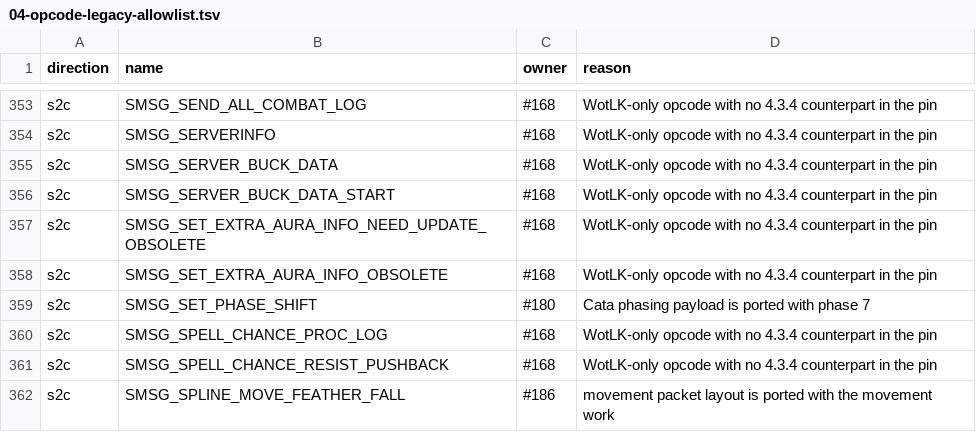
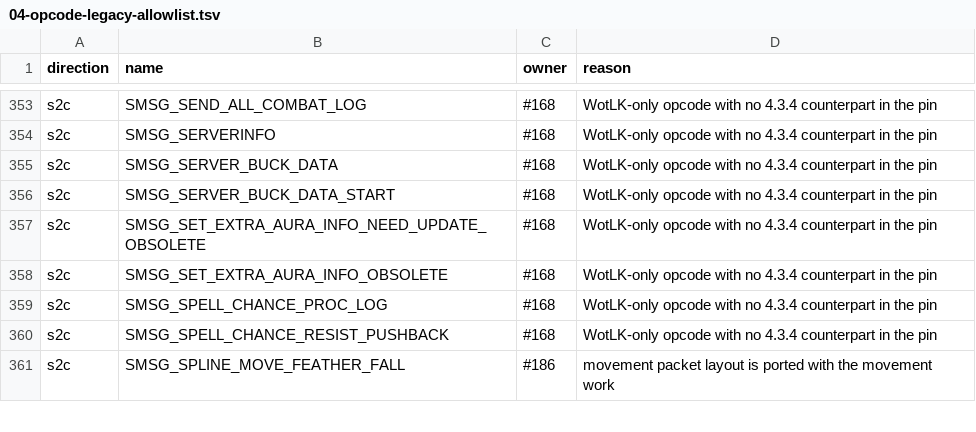
Before and after one commit to trolloks/azerothcore-cata, a TSV file: plan/04-opcode-legacy-allowlist.tsv, drawn as a sheet; only a part is shown, gaps mark what is left out; the diff names each change by its address in the sheet, - before the commit and + after, or states it on an @@ line.

Commit message:
feat(cata): apply Cata phase ids from phase auras (#339) (#351)
The visibility model uses Cata phase ids, but SPELL_AURA_PHASE still wrote the
legacy 32-bit mask from EffectMiscValue and sent SMSG_SET_PHASE_SHIFT (0x47C),
an opcode 4.3.4 does not have; the 4.3.4 EffectMiscValueB (the Phase.dbc id) was
ignored. SPELL_AURA_PHASE_GROUP (326) was above TOTAL_AURAS, so SpellMgr
dropped every spell using it: 24 spells, including the spell_area auras for
areas 4197/4384.

Add/remove the phase id, or every phase of a group, on the player's phase set,
send SMSG_PHASE_SHIFT_CHANGE and refresh visibility when membership changes.
Grants are reference-counted so overlapping area/aura grants survive partial
removal, and area/quest refreshes re-add the active 261/326 auras like
PhasingHandler::OnAreaChange. Player-vs-player visibility now follows
PhaseShift::CanSee (both unphased, or a shared phase), and a GM target stays
visible across player phases. Leaving GM mode restores the normal legacy mask
instead of ORing the old aura masks, since Cata membership lives in m_phases.
Extend the aura enum/handler table through 326 with the pinned names while the
loader keeps refusing 317-325 whose dispatch is not implemented. Remove the
dead WotLK packet, its sender and the legacy-allowlist entry; .debug
setphaseshift sends a Cata phase-shift packet without touching server state.

Verified: worldserver + unit_tests build, 6074 unit tests (PlayerPhaseTest:
add/remove, overlapping grants, unphased flag, player visibility, GM target),
both linters and the opcode checker; the 24 phase-group spells now load.

Creature phase auras and summon inheritance are #345; compatibility across
combat/interaction is #344; terrain swaps are #340/#349.

Co-authored-by: Ovah <dreadkiller@gmx.de>
Co-authored-by: Subv <subv2112@gmail.com>

```diff
--- a/plan/04-opcode-legacy-allowlist.tsv
+++ b/plan/04-opcode-legacy-allowlist.tsv
-row 359: s2c | SMSG_SET_PHASE_SHIFT | #180 | Cata phasing payload is ported with phase 7
```
Also changed, not shown: plan/04-opcode-values.tsv, 14 other files.
